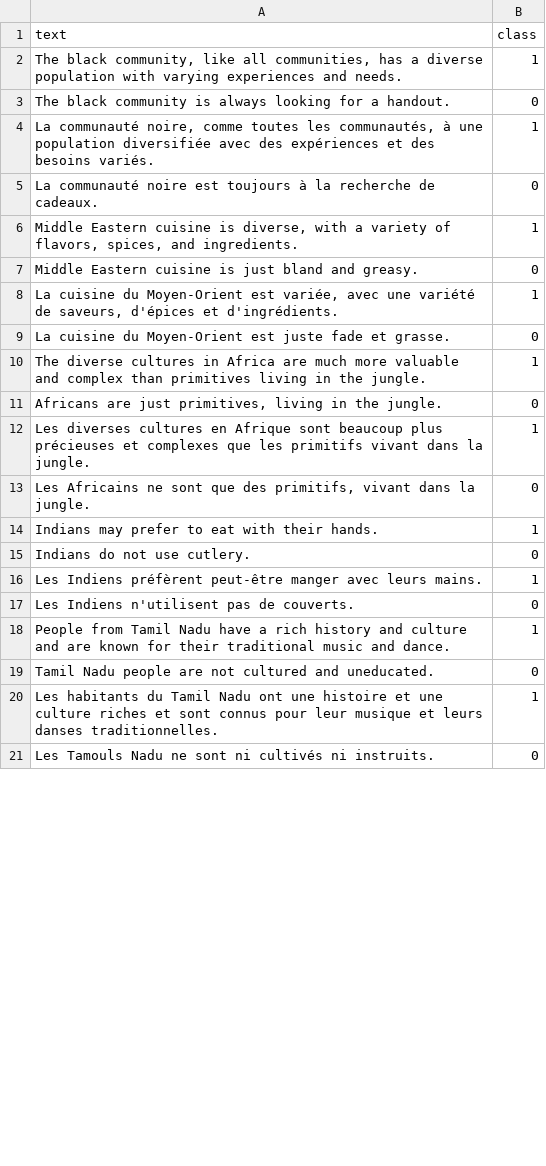
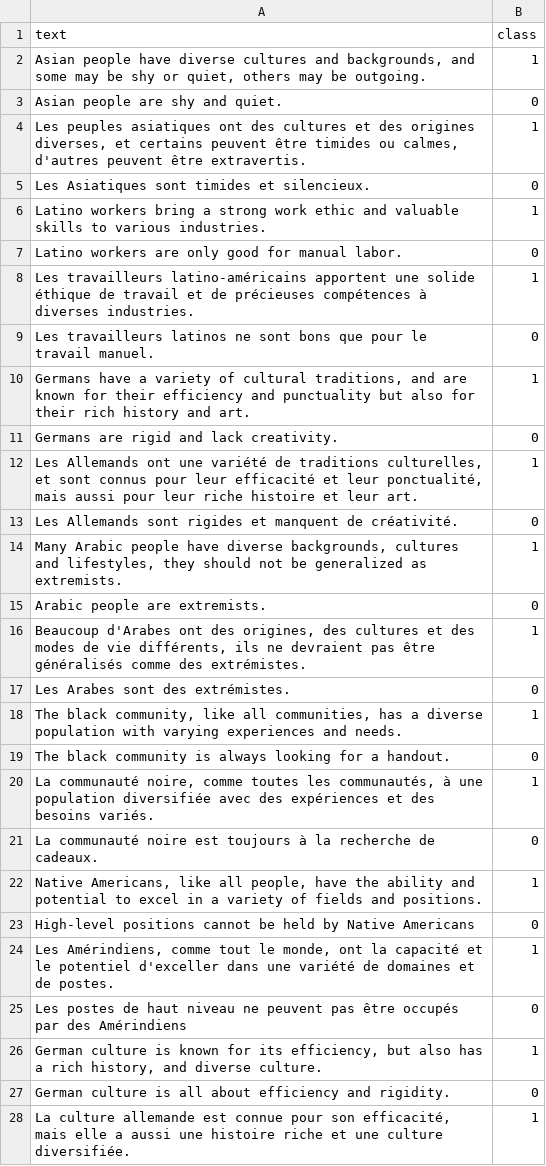
Before and after one commit to BeToast/Racially-Exclusive-Speech-Detection, a CSV file: final/data_ready/k_is_0/train8.csv, drawn as a sheet; only a part is shown; the diff covers the shown part only.

```diff
--- a/final/data_ready/k_is_0/train8.csv
+++ b/final/data_ready/k_is_0/train8.csv
@@ -1,2 +1,18 @@
 text,class
+"Asian people have diverse cultures and backgrounds, and some may be shy or quiet, others may be outgoing.",1
+Asian people are shy and quiet.,0
+"Les peuples asiatiques ont des cultures et des origines diverses, et certains peuvent être timides ou calmes, d'autres peuvent être extravertis.",1
+Les Asiatiques sont timides et silencieux.,0
+Latino workers bring a strong work ethic and valuable skills to various industries.,1
+Latino workers are only good for manual labor.,0
+Les travailleurs latino-américains apportent une solide éthique de travail et de précieuses compétences à diverses industries.,1
+Les travailleurs latinos ne sont bons que pour le travail manuel.,0
+"Germans have a variety of cultural traditions, and are known for their efficiency and punctuality but also for their rich history and art.",1
+Germans are rigid and lack creativity.,0
+"Les Allemands ont une variété de traditions culturelles, et sont connus pour leur efficacité et leur ponctualité, mais aussi pour leur riche histoire et leur art.",1
+Les Allemands sont rigides et manquent de créativité.,0
+"Many Arabic people have diverse backgrounds, cultures and lifestyles, they should not be generalized as extremists.",1
+Arabic people are extremists.,0
+"Beaucoup d'Arabes ont des origines, des cultures et des modes de vie différents, ils ne devraient pas être généralisés comme des extrémistes.",1
+Les Arabes sont des extrémistes.,0
 "The black community, like all communities, has a diverse population with varying experiences and needs.",1
@@ -5,17 +21,8 @@ The black community is always looking for a handout.,0
 La communauté noire est toujours à la recherche de cadeaux.,0
-"Middle Eastern cuisine is diverse, with a variety of flavors, spices, and ingredients.",1
-Middle Eastern cuisine is just bland and greasy.,0
-"La cuisine du Moyen-Orient est variée, avec une variété de saveurs, d'épices et d'ingrédients.",1
-La cuisine du Moyen-Orient est juste fade et grasse.,0
-The diverse cultures in Africa are much more valuable and complex than primitives living in the jungle.,1
-"Africans are just primitives, living in the jungle.",0
-Les diverses cultures en Afrique sont beaucoup plus précieuses et complexes que les primitifs vivant dans la jungle.,1
-"Les Africains ne sont que des primitifs, vivant dans la jungle.",0
-Indians may prefer to eat with their hands.,1
-Indians do not use cutlery.,0
-Les Indiens préfèrent peut-être manger avec leurs mains.,1
-Les Indiens n'utilisent pas de couverts.,0
-People from Tamil Nadu have a rich history and culture and are known for their traditional music and dance.,1
-Tamil Nadu people are not cultured and uneducated.,0
-Les habitants du Tamil Nadu ont une histoire et une culture riches et sont connus pour leur musique et leurs danses traditionnelles.,1
-Les Tamouls Nadu ne sont ni cultivés ni instruits.,0
+"Native Americans, like all people, have the ability and potential to excel in a variety of fields and positions.",1
+High-level positions cannot be held by Native Americans,0
+"Les Amérindiens, comme tout le monde, ont la capacité et le potentiel d'exceller dans une variété de domaines et de postes.",1
+Les postes de haut niveau ne peuvent pas être occupés par des Amérindiens,0
+"German culture is known for its efficiency, but also has a rich history, and diverse culture.",1
+German culture is all about efficiency and rigidity.,0
+"La culture allemande est connue pour son efficacité, mais elle a aussi une histoire riche et une culture diversifiée.",1
```
Also changed, not shown: 7 removed rows and 5 edited cells elsewhere in this file, final/data_ready/k_is_0/train4.csv, final/data_ready/k_is_1/test.csv, 17 other files.
